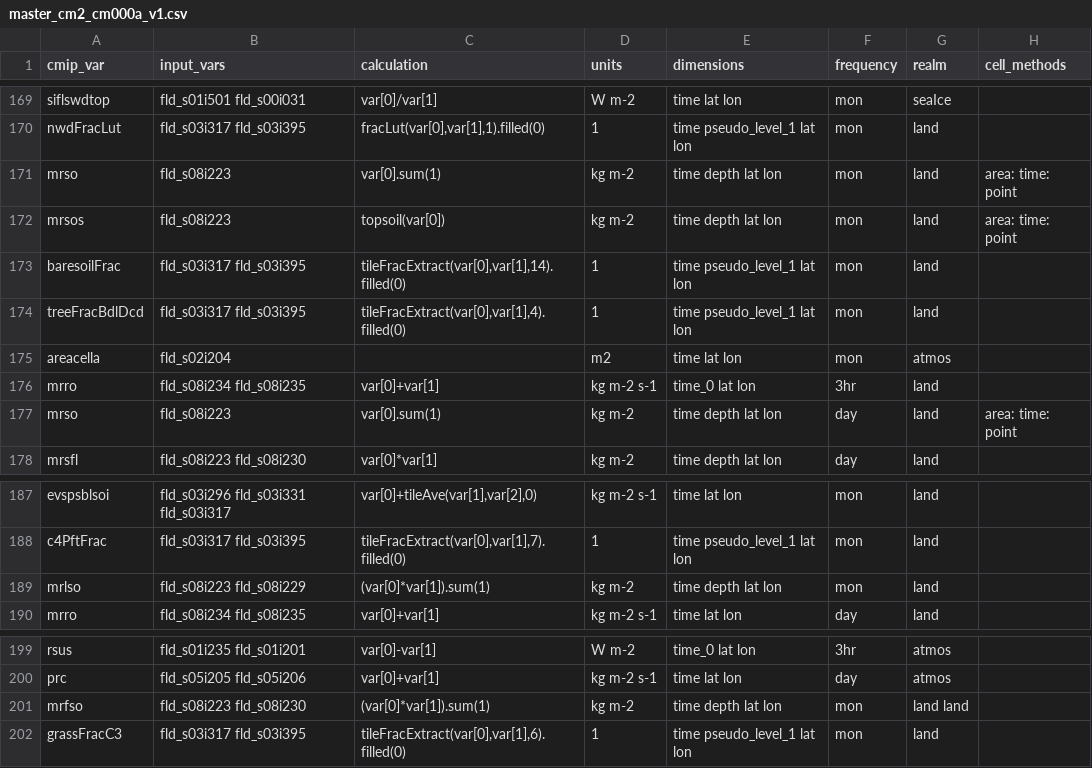
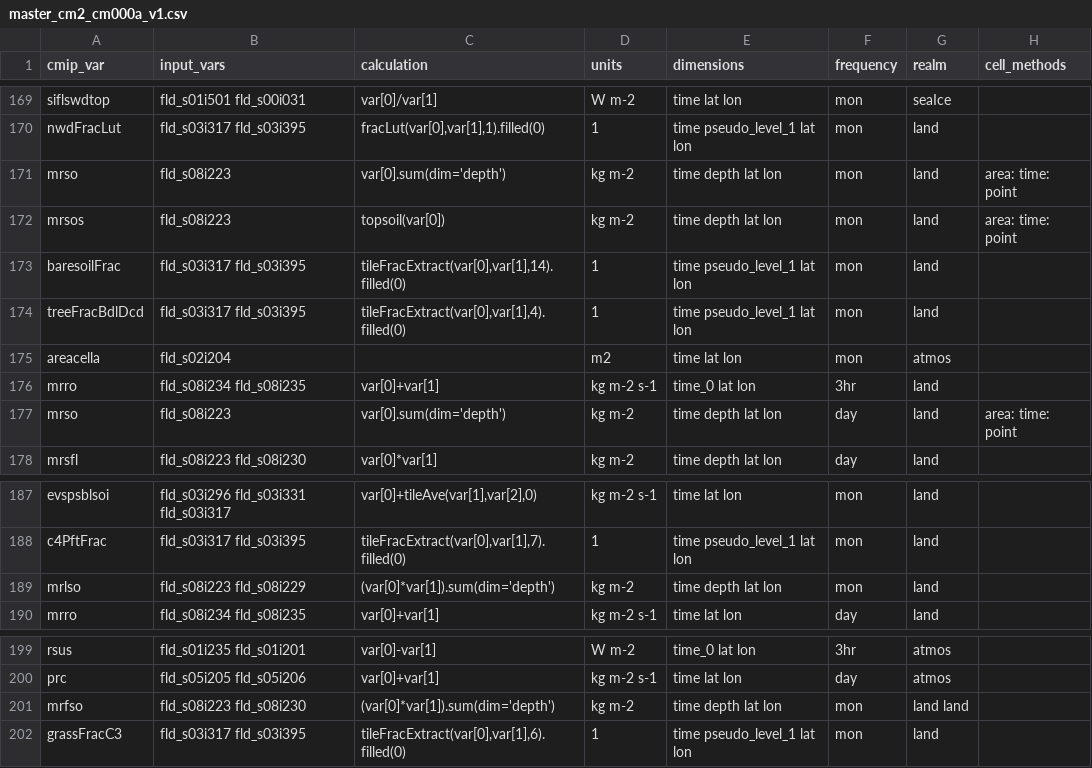
Before and after one commit to ACCESS-NRI/ACCESS-MOPPy, a CSV file: mopper/data/masters/master_cm2_cm000a_v1.csv, drawn as a sheet; only a part is shown, gaps mark what is left out; the diff names each change by its address in the sheet, - before the commit and + after, or states it on an @@ line.

```diff
--- a/mopper/data/masters/master_cm2_cm000a_v1.csv
+++ b/mopper/data/masters/master_cm2_cm000a_v1.csv
-C171 (calculation): var[0].sum(1)
+C171 (calculation): var[0].sum(dim='depth')
-C177 (calculation): var[0].sum(1)
+C177 (calculation): var[0].sum(dim='depth')
-C189 (calculation): (var[0]*var[1]).sum(1)
+C189 (calculation): (var[0]*var[1]).sum(dim='depth')
-C201 (calculation): (var[0]*var[1]).sum(1)
+C201 (calculation): (var[0]*var[1]).sum(dim='depth')
```
Also changed, not shown: mopper/data/masters/master_aus2200_v1.csv, 7 other files.
